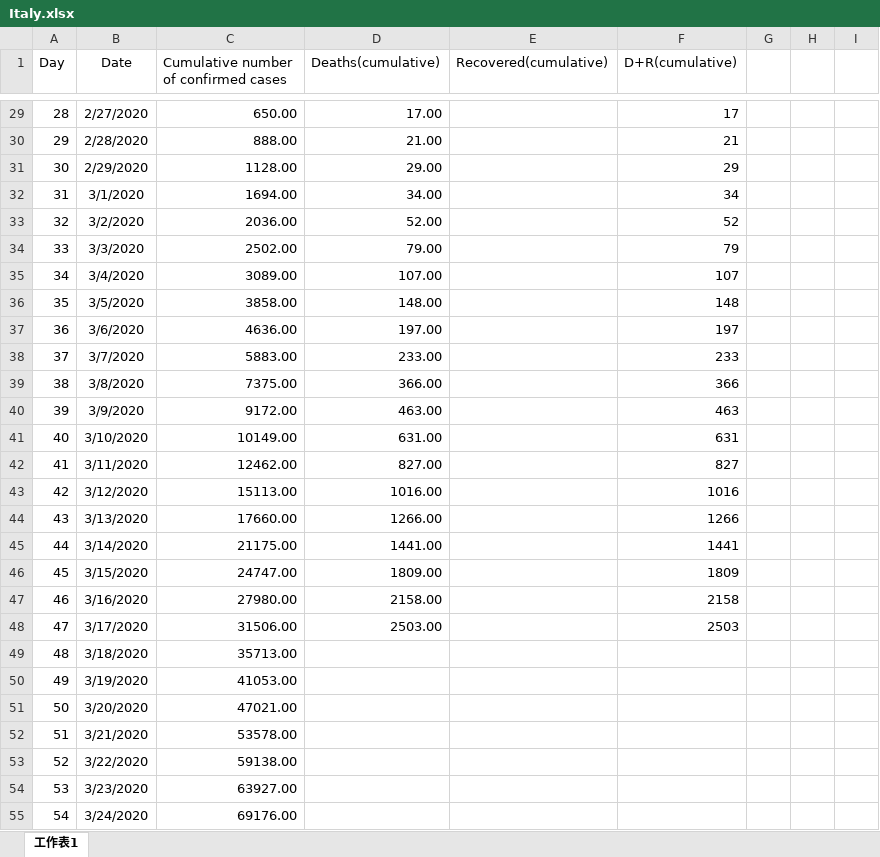
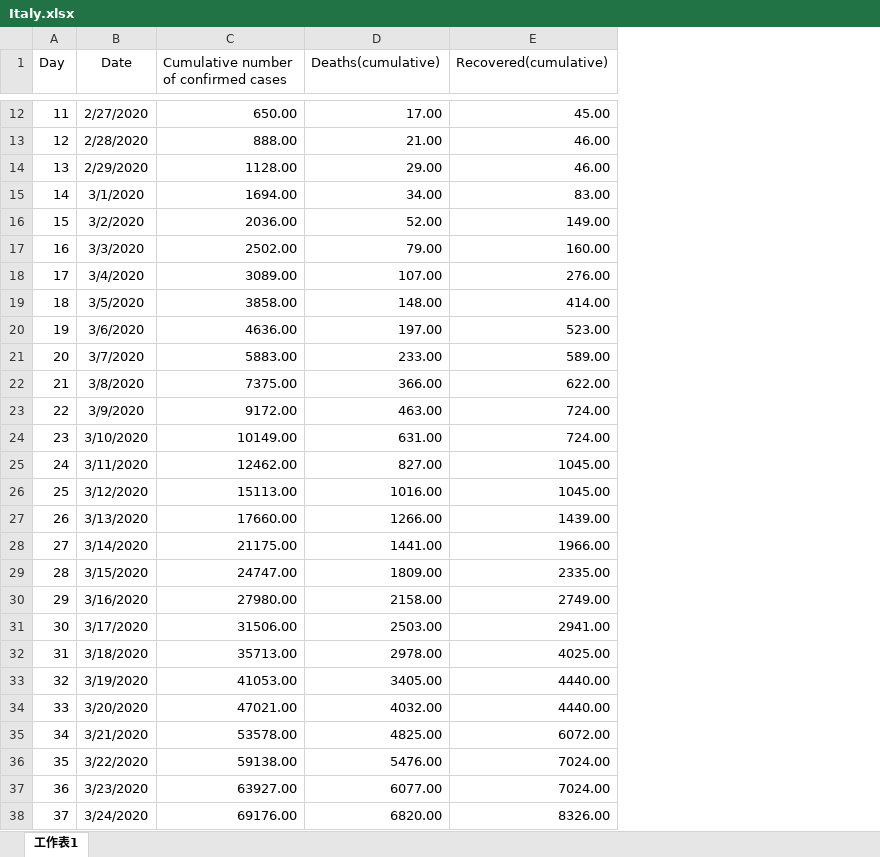
Before and after one commit to Mephisto-000/SCU_Math_project, an Excel workbook: Country_COVID19/Italy.xlsx, sheet 工作表1, drawn as a sheet; only a part is shown, gaps mark what is left out; values as stored, in another font and other column widths than the file's, no borders; removed rows and columns are numbered as before the commit, all else as after; the diff covers the shown part only; the diff names each change by its address in the sheet, - before the commit and + after, or states it on an @@ line.

```diff
--- a/Country_COVID19/Italy.xlsx (sheet 工作表1)
+++ b/Country_COVID19/Italy.xlsx (sheet 工作表1)
-column F (D+R(cumulative)), rows 29-48: 17 | 21 | 29 | 34 | 52 | 79 | 107 | 148 | 197 | 233 | 366 | 463 | 631 | 827 | 1016 | 1266 | 1441 | 1809 | 2158 | 2503
-column G, empty
-column H, empty
-column I, empty
@@ column A (Day) renumbered between rows 2 and 50 @@
-E12 (Recovered(cumulative)): (empty)
+E12 (Recovered(cumulative)): 45.00
-E13:E14 (Recovered(cumulative)): (empty)
+E13:E14 (Recovered(cumulative)): 46.00
-E15 (Recovered(cumulative)): (empty)
+E15 (Recovered(cumulative)): 83.00
-E16 (Recovered(cumulative)): (empty)
+E16 (Recovered(cumulative)): 149.00
-E17 (Recovered(cumulative)): (empty)
+E17 (Recovered(cumulative)): 160.00
-E18 (Recovered(cumulative)): (empty)
+E18 (Recovered(cumulative)): 276.00
-E19 (Recovered(cumulative)): (empty)
+E19 (Recovered(cumulative)): 414.00
-E20 (Recovered(cumulative)): (empty)
+E20 (Recovered(cumulative)): 523.00
-E21 (Recovered(cumulative)): (empty)
+E21 (Recovered(cumulative)): 589.00
-E22 (Recovered(cumulative)): (empty)
+E22 (Recovered(cumulative)): 622.00
-E23:E24 (Recovered(cumulative)): (empty)
+E23:E24 (Recovered(cumulative)): 724.00
-E25:E26 (Recovered(cumulative)): (empty)
+E25:E26 (Recovered(cumulative)): 1045.00
-E27 (Recovered(cumulative)): (empty)
+E27 (Recovered(cumulative)): 1439.00
-E28 (Recovered(cumulative)): (empty)
+E28 (Recovered(cumulative)): 1966.00
-E29 (Recovered(cumulative)): (empty)
+E29 (Recovered(cumulative)): 2335.00
-E30 (Recovered(cumulative)): (empty)
+E30 (Recovered(cumulative)): 2749.00
-E31 (Recovered(cumulative)): (empty)
+E31 (Recovered(cumulative)): 2941.00
-D32 (Deaths(cumulative)): (empty)
+D32 (Deaths(cumulative)): 2978.00
-E32 (Recovered(cumulative)): (empty)
+E32 (Recovered(cumulative)): 4025.00
-D33 (Deaths(cumulative)): (empty)
+D33 (Deaths(cumulative)): 3405.00
-E33:E34 (Recovered(cumulative)): (empty)
+E33:E34 (Recovered(cumulative)): 4440.00
-D34 (Deaths(cumulative)): (empty)
+D34 (Deaths(cumulative)): 4032.00
-D35 (Deaths(cumulative)): (empty)
+D35 (Deaths(cumulative)): 4825.00
-E35 (Recovered(cumulative)): (empty)
+E35 (Recovered(cumulative)): 6072.00
-D36 (Deaths(cumulative)): (empty)
+D36 (Deaths(cumulative)): 5476.00
-E36:E37 (Recovered(cumulative)): (empty)
+E36:E37 (Recovered(cumulative)): 7024.00
-D37 (Deaths(cumulative)): (empty)
+D37 (Deaths(cumulative)): 6077.00
-D38 (Deaths(cumulative)): (empty)
+D38 (Deaths(cumulative)): 6820.00
-E38 (Recovered(cumulative)): (empty)
+E38 (Recovered(cumulative)): 8326.00
```
Also changed, not shown: 1 added row, 17 removed rows and 38 edited cells elsewhere in this sheet, Country_COVID19/South Korea.xlsx, 8 other files.
